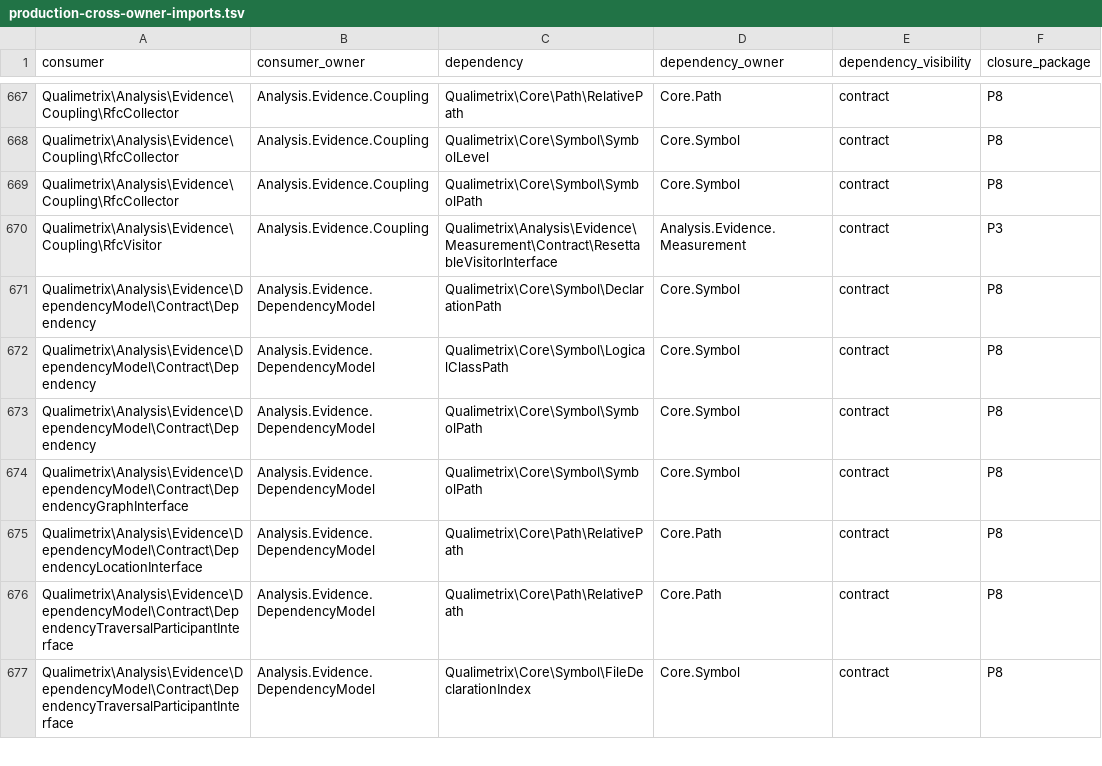
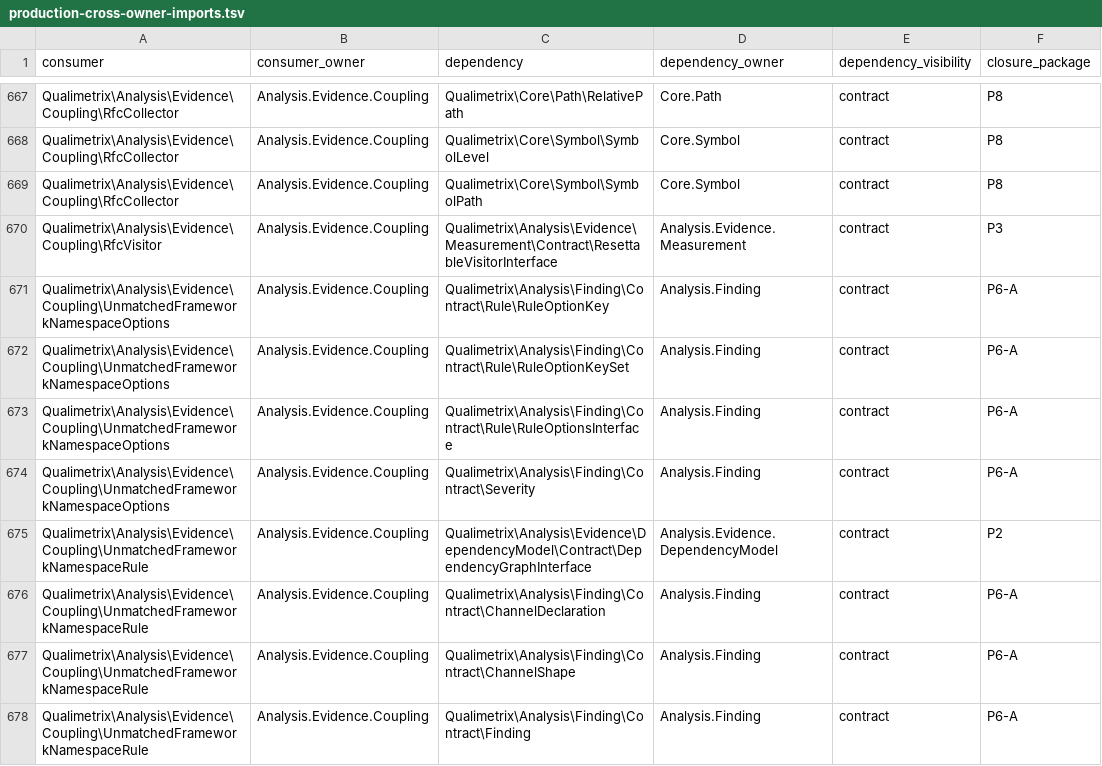
Before and after one commit to qualimetrix/qualimetrix, a TSV file: docs/internal/generated/modular-architecture/production-cross-owner-imports.tsv, drawn as a sheet; only a part is shown, gaps mark what is left out; the shorter side is filled out with more unchanged rows; the diff covers the shown part only.

```diff
--- a/docs/internal/generated/modular-architecture/production-cross-owner-imports.tsv
+++ b/docs/internal/generated/modular-architecture/production-cross-owner-imports.tsv
@@ -670 +670,9 @@ Qualimetrix\Analysis\Evidence\Coupling\RfcCollector	Analysis.Evidence.Coupling	Q
 Qualimetrix\Analysis\Evidence\Coupling\RfcVisitor	Analysis.Evidence.Coupling	Qualimetrix\Analysis\Evidence\Measurement\Contract\ResettableVisitorInterface	Analysis.Evidence.Measurement	contract	P3
+Qualimetrix\Analysis\Evidence\Coupling\UnmatchedFrameworkNamespaceOptions	Analysis.Evidence.Coupling	Qualimetrix\Analysis\Finding\Contract\Rule\RuleOptionKey	Analysis.Finding	contract	P6-A
+Qualimetrix\Analysis\Evidence\Coupling\UnmatchedFrameworkNamespaceOptions	Analysis.Evidence.Coupling	Qualimetrix\Analysis\Finding\Contract\Rule\RuleOptionKeySet	Analysis.Finding	contract	P6-A
+Qualimetrix\Analysis\Evidence\Coupling\UnmatchedFrameworkNamespaceOptions	Analysis.Evidence.Coupling	Qualimetrix\Analysis\Finding\Contract\Rule\RuleOptionsInterface	Analysis.Finding	contract	P6-A
+Qualimetrix\Analysis\Evidence\Coupling\UnmatchedFrameworkNamespaceOptions	Analysis.Evidence.Coupling	Qualimetrix\Analysis\Finding\Contract\Severity	Analysis.Finding	contract	P6-A
+Qualimetrix\Analysis\Evidence\Coupling\UnmatchedFrameworkNamespaceRule	Analysis.Evidence.Coupling	Qualimetrix\Analysis\Evidence\DependencyModel\Contract\DependencyGraphInterface	Analysis.Evidence.DependencyModel	contract	P2
+Qualimetrix\Analysis\Evidence\Coupling\UnmatchedFrameworkNamespaceRule	Analysis.Evidence.Coupling	Qualimetrix\Analysis\Finding\Contract\ChannelDeclaration	Analysis.Finding	contract	P6-A
+Qualimetrix\Analysis\Evidence\Coupling\UnmatchedFrameworkNamespaceRule	Analysis.Evidence.Coupling	Qualimetrix\Analysis\Finding\Contract\ChannelShape	Analysis.Finding	contract	P6-A
+Qualimetrix\Analysis\Evidence\Coupling\UnmatchedFrameworkNamespaceRule	Analysis.Evidence.Coupling	Qualimetrix\Analysis\Finding\Contract\Finding	Analysis.Finding	contract	P6-A
```
Also changed, not shown: 8 added rows elsewhere in this file, docs/internal/generated/modular-architecture/production-extension-families.tsv, docs/internal/generated/modular-architecture/production-ownership.tsv, 38 other files.
